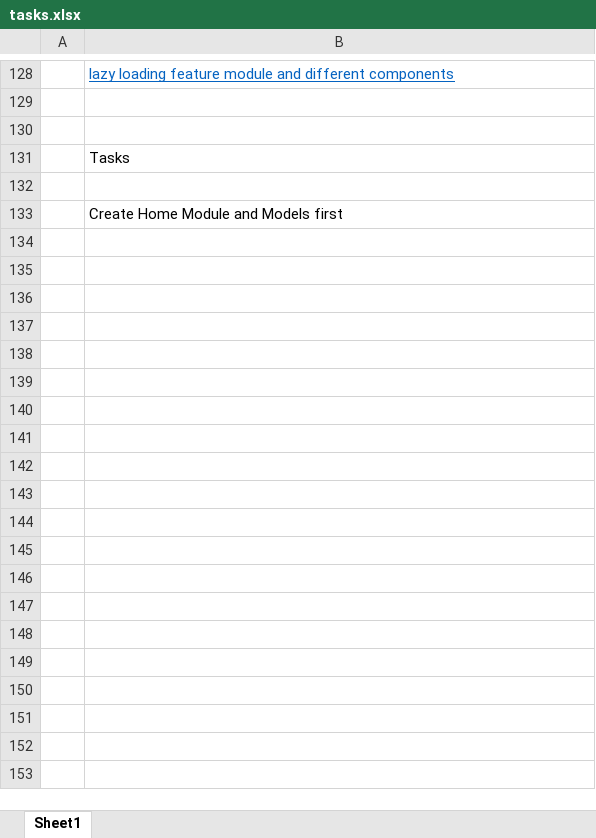
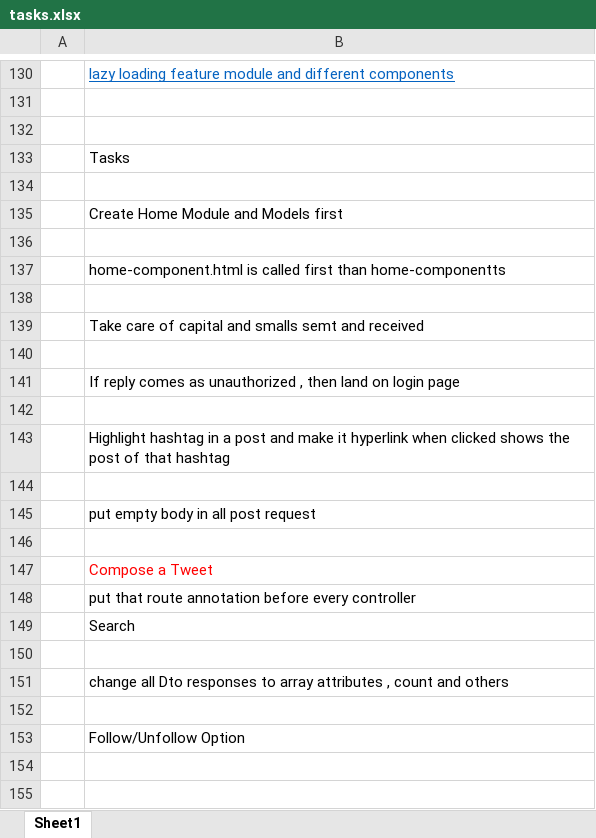
Before and after one commit to himanshu-uppal/Glitter, an Excel workbook: tasks.xlsx, sheet Sheet1, drawn as a sheet; only a part is shown, gaps mark what is left out; values as stored, in another font and other column widths than the file's, no borders; the diff covers the shown part only; the diff names each change by its address in the sheet, - before the commit and + after, or states it on an @@ line.

```diff
--- a/tasks.xlsx (sheet Sheet1)
+++ b/tasks.xlsx (sheet Sheet1)
+row 136: (empty)
+row 137:  | home-component.html is called first than home-componentts
+row 138: (empty)
+row 139:  | Take care of capital and smalls semt and received
+row 140: (empty)
+row 141:  | If reply comes as unauthorized , then land on login page
+row 142: (empty)
+row 143:  | Highlight hashtag in a post and make it hyperlink when clicked shows the post of that hashtag
+row 144: (empty)
+row 145:  | put empty body in all post request
+row 146: (empty)
+row 147:  | Compose a Tweet
+row 148:  | put that route annotation before every controller
+row 149:  | Search
+row 150: (empty)
+row 151:  | change all Dto responses to array attributes , count and others
+row 152: (empty)
+row 153:  | Follow/Unfollow Option
+row 154: (empty)
+row 155: (empty)
```
Also changed, not shown: 12 added rows and 1 edited cell elsewhere in this sheet, 37 other files.
